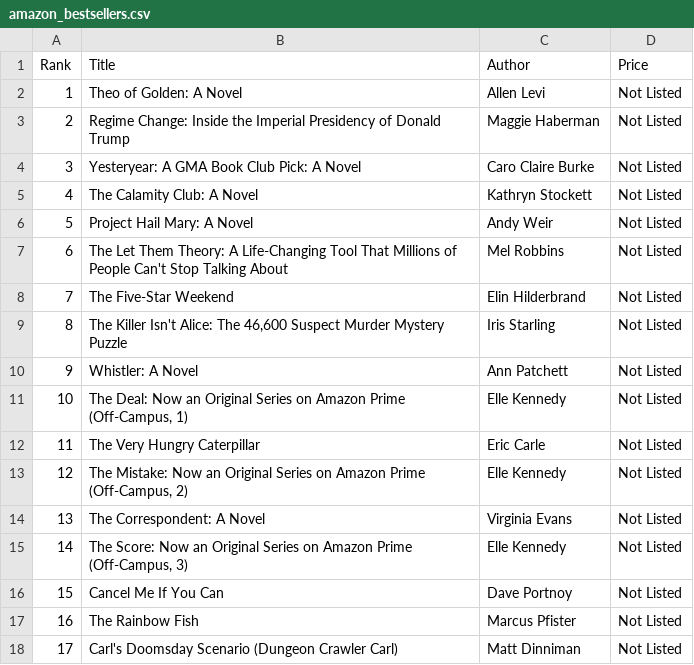
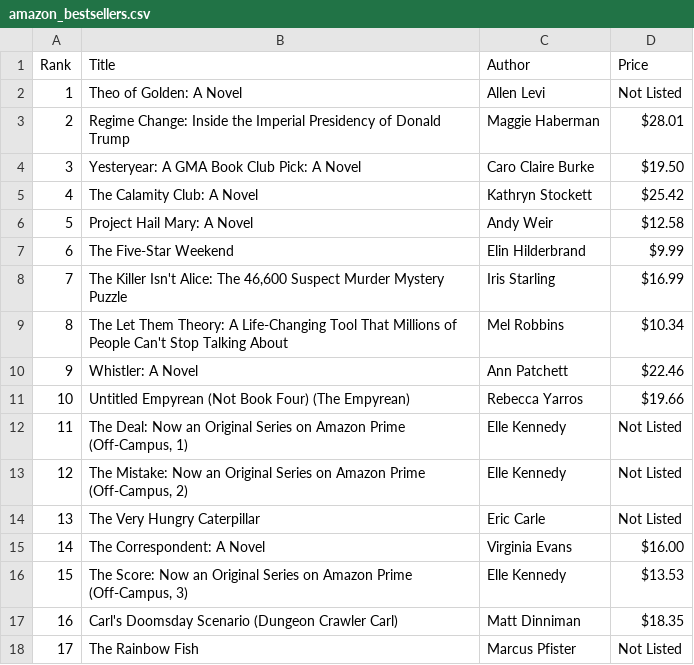
Before and after one commit to arg-nld/Data-Projects, a CSV file: amazon_beautifulsoup_scraper/amazon_bestsellers.csv, drawn as a sheet; only a part is shown; the diff covers the shown part only.

Commit message:
Add Pandas data transformation and automated pricing analytics

```diff
--- a/amazon_beautifulsoup_scraper/amazon_bestsellers.csv
+++ b/amazon_beautifulsoup_scraper/amazon_bestsellers.csv
@@ -2,17 +2,17 @@ Rank,Title,Author,Price
 1,Theo of Golden: A Novel,Allen Levi,Not Listed
-2,Regime Change: Inside the Imperial Presidency of Donald Trump,Maggie Haberman,Not Listed
-3,Yesteryear: A GMA Book Club Pick: A Novel,Caro Claire Burke,Not Listed
-4,The Calamity Club: A Novel,Kathryn Stockett,Not Listed
-5,Project Hail Mary: A Novel,Andy Weir,Not Listed
-6,The Let Them Theory: A Life-Changing Tool That Millions of People Can't Stop Talking About,Mel Robbins,Not Listed
-7,The Five-Star Weekend,Elin Hilderbrand,Not Listed
-8,"The Killer Isn't Alice: The 46,600 Suspect Murder Mystery Puzzle",Iris Starling,Not Listed
-9,Whistler: A Novel,Ann Patchett,Not Listed
-10,"The Deal: Now an Original Series on Amazon Prime (Off-Campus, 1)",Elle Kennedy,Not Listed
-11,The Very Hungry Caterpillar,Eric Carle,Not Listed
+2,Regime Change: Inside the Imperial Presidency of Donald Trump,Maggie Haberman,$28.01
+3,Yesteryear: A GMA Book Club Pick: A Novel,Caro Claire Burke,$19.50
+4,The Calamity Club: A Novel,Kathryn Stockett,$25.42
+5,Project Hail Mary: A Novel,Andy Weir,$12.58
+6,The Five-Star Weekend,Elin Hilderbrand,$9.99
+7,"The Killer Isn't Alice: The 46,600 Suspect Murder Mystery Puzzle",Iris Starling,$16.99
+8,The Let Them Theory: A Life-Changing Tool That Millions of People Can't Stop Talking About,Mel Robbins,$10.34
+9,Whistler: A Novel,Ann Patchett,$22.46
+10,Untitled Empyrean (Not Book Four) (The Empyrean),Rebecca Yarros,$19.66
+11,"The Deal: Now an Original Series on Amazon Prime (Off-Campus, 1)",Elle Kennedy,Not Listed
 12,"The Mistake: Now an Original Series on Amazon Prime (Off-Campus, 2)",Elle Kennedy,Not Listed
-13,The Correspondent: A Novel,Virginia Evans,Not Listed
-14,"The Score: Now an Original Series on Amazon Prime (Off-Campus, 3)",Elle Kennedy,Not Listed
-15,Cancel Me If You Can,Dave Portnoy,Not Listed
-16,The Rainbow Fish,Marcus Pfister,Not Listed
-17,Carl's Doomsday Scenario (Dungeon Crawler Carl),Matt Dinniman,Not Listed
+13,The Very Hungry Caterpillar,Eric Carle,Not Listed
+14,The Correspondent: A Novel,Virginia Evans,$16.00
+15,"The Score: Now an Original Series on Amazon Prime (Off-Campus, 3)",Elle Kennedy,$13.53
+16,Carl's Doomsday Scenario (Dungeon Crawler Carl),Matt Dinniman,$18.35
+17,The Rainbow Fish,Marcus Pfister,Not Listed
```
Also changed, not shown: 22 edited cells elsewhere in this file, 1 other file.
